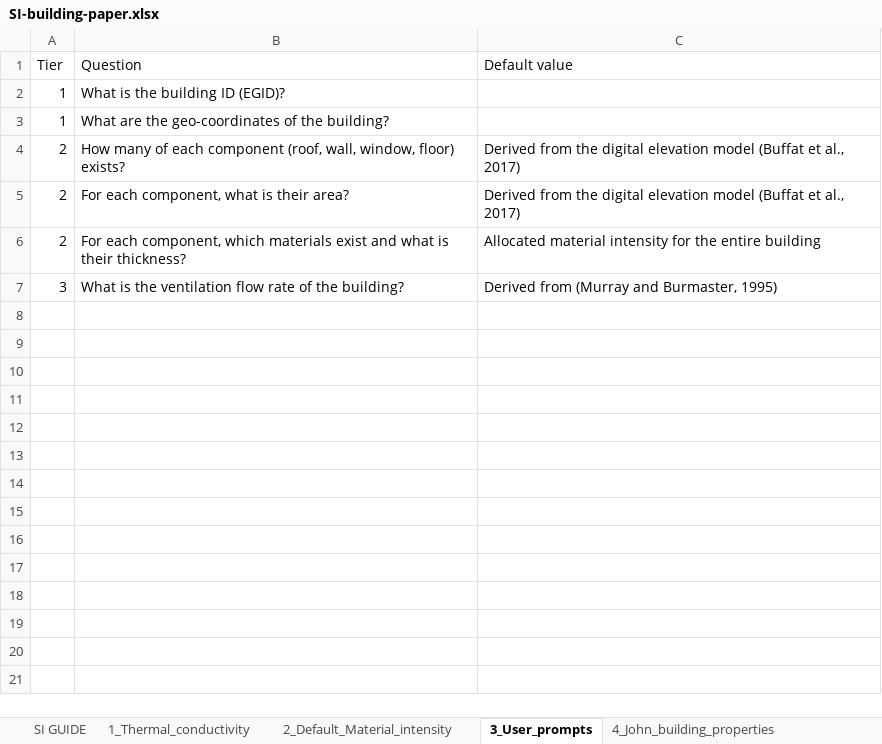
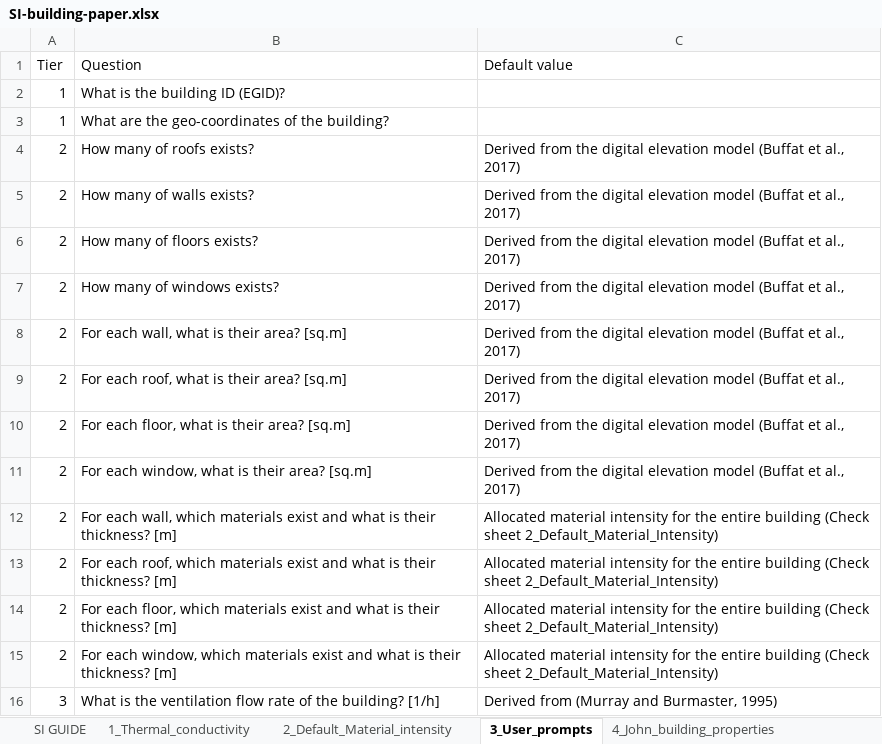
Before and after one commit to rhythimashinde/building-model, an Excel workbook: paper_SI/SI-building-paper.xlsx, sheet 3_User_prompts, drawn as a sheet; values as stored, in another font and other column widths than the file's, no borders; addresses are those after the commit; the diff names each change by its address in the sheet, - before the commit and + after, or states it on an @@ line.

```diff
--- a/paper_SI/SI-building-paper.xlsx (sheet 3_User_prompts)
+++ b/paper_SI/SI-building-paper.xlsx (sheet 3_User_prompts)
+row 4: 2 | How many of roofs exists? | Derived from the digital elevation model (Buffat et al., 2017)
+row 5: 2 | How many of walls exists? | Derived from the digital elevation model (Buffat et al., 2017)
+row 6: 2 | How many of floors exists? | Derived from the digital elevation model (Buffat et al., 2017)
+row 7: 2 | How many of windows exists? | Derived from the digital elevation model (Buffat et al., 2017)
-B8 (Question): How many of each component (roof, wall, window, floor) exists?
+B8 (Question): For each wall, what is their area? [sq.m]
-B9 (Question): For each component, what is their area?
+B9 (Question): For each roof, what is their area? [sq.m]
+row 10: 2 | For each floor, what is their area? [sq.m] | Derived from the digital elevation model (Buffat et al., 2017)
+row 11: 2 | For each window, what is their area? [sq.m] | Derived from the digital elevation model (Buffat et al., 2017)
+row 12: 2 | For each wall, which materials exist and what is their thickness? [m] | Allocated material intensity for the entire building (Check sheet 2_Default_Material_Intensity)
-B13 (Question): For each component, which materials exist and what is their thickness?
+B13 (Question): For each roof, which materials exist and what is their thickness? [m]
-C13 (Default value): …entire building
+C13 (Default value): …entire building (Check sheet 2_Default_Material_Intensity)
+row 14: 2 | For each floor, which materials exist and what is their thickness? [m] | Allocated material intensity for the entire building (Check sheet 2_Default_Material_Intensity)
+row 15: 2 | For each window, which materials exist and what is their thickness? [m] | Allocated material intensity for the entire building (Check sheet 2_Default_Material_Intensity)
-B16 (Question): …the building?
+B16 (Question): …the building? [1/h]
```
Also changed, not shown: sheet 7_Inventory_Mapping, sheet 6_John_material_composition, sheet SI GUIDE, sheet 8_Heating_demand_U_Values, sheet 2_Default_Material_intensity, sheet 9_LCA, other sheet tabs, model_lca/Inventory_mapping.xlsx, model_lca/LCA_example_mfh02.xlsx, 3 other files.
